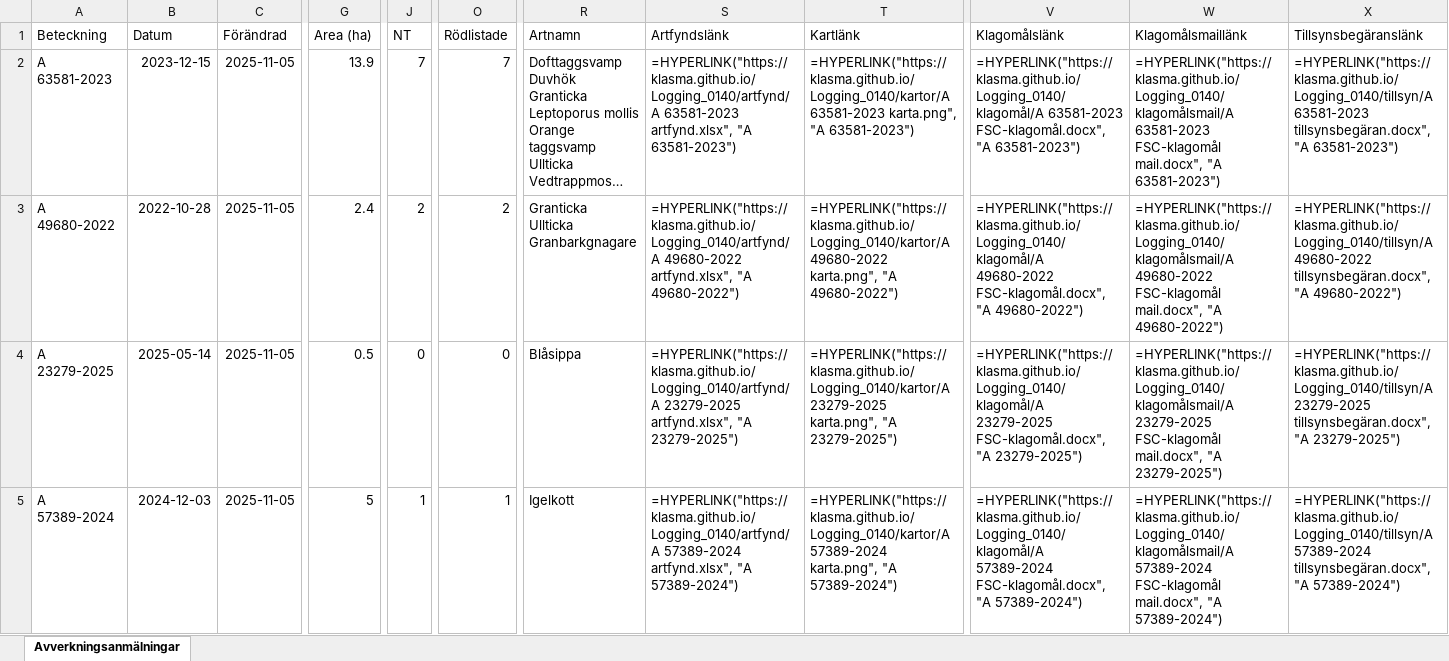
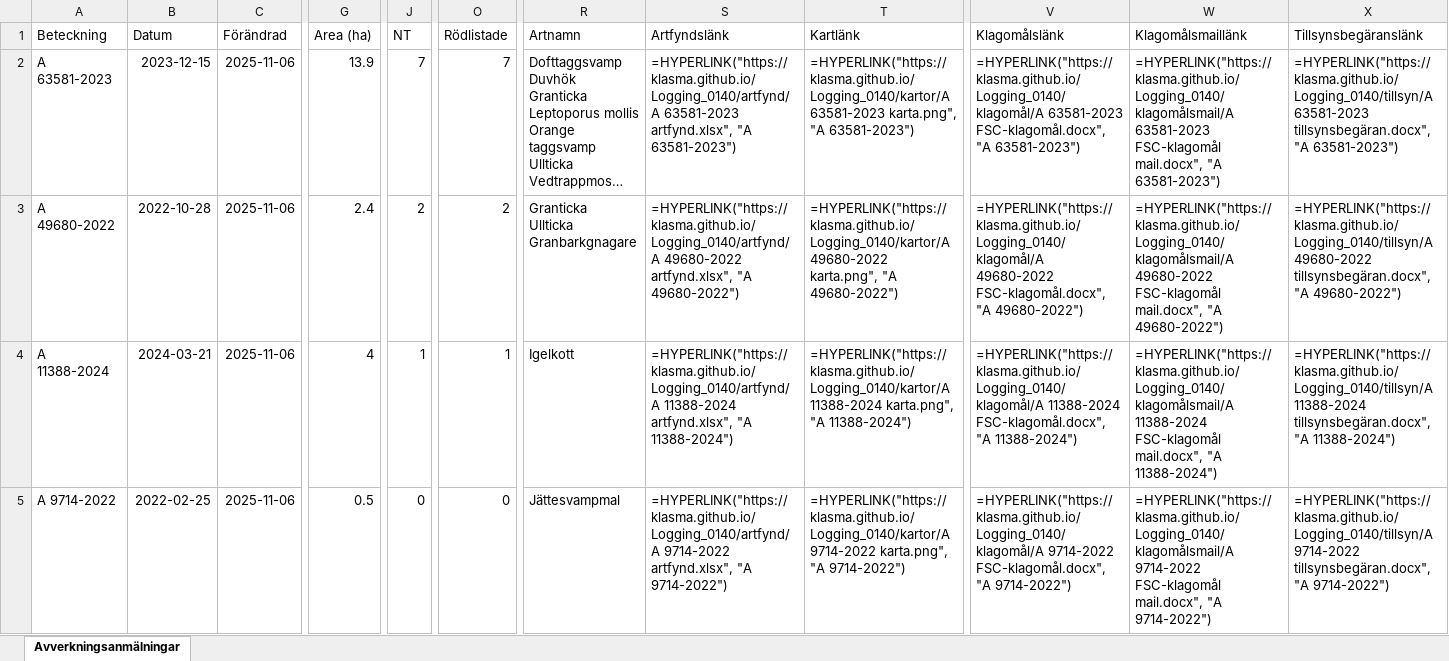
Before and after one commit to klasma/Logging_0140, an Excel workbook: Översikt NYKVARN.xlsx, sheet Avverkningsanmälningar, drawn as a sheet; only a part is shown, gaps mark what is left out; long unchanged cells end in …; values as stored, in another font and other column widths than the file's, no borders; formulas without a stored value are shown as written; the diff covers the shown part only; the diff names each change by its address in the sheet, - before the commit and + after, or states it on an @@ line.

```diff
--- a/Översikt NYKVARN.xlsx (sheet Avverkningsanmälningar)
+++ b/Översikt NYKVARN.xlsx (sheet Avverkningsanmälningar)
-C2:C5 (Förändrad): 2025-11-05
+C2:C5 (Förändrad): 2025-11-06
-A4 (Beteckning): A 23279-2025
+A4 (Beteckning): A 11388-2024
-B4 (Datum): 2025-05-14
+B4 (Datum): 2024-03-21
-G4 (Area (ha)): 0.5
+G4 (Area (ha)): 4
-J4 (NT): 0
+J4 (NT): 1
-O4 (Rödlistade): 0
+O4 (Rödlistade): 1
-R4 (Artnamn): Blåsippa
+R4 (Artnamn): Igelkott
-S4 (Artfyndslänk): =HYPERLINK("https://klasma.github.io/Logging_0140/artfynd/A 23279-2025 artfynd.xlsx", "A 23279-2025")
+S4 (Artfyndslänk): =HYPERLINK("https://klasma.github.io/Logging_0140/artfynd/A 11388-2024 artfynd.xlsx", "A 11388-2024")
-T4 (Kartlänk): =HYPERLINK("https://klasma.github.io/Logging_0140/kartor/A 23279-2025 karta.png", "A 23279-2025")
+T4 (Kartlänk): =HYPERLINK("https://klasma.github.io/Logging_0140/kartor/A 11388-2024 karta.png", "A 11388-2024")
-V4 (Klagomålslänk): =HYPERLINK("https://klasma.github.io/Logging_0140/klagomål/A 23279-2025 FSC-klagomål.docx", "A 23279-2025")
+V4 (Klagomålslänk): =HYPERLINK("https://klasma.github.io/Logging_0140/klagomål/A 11388-2024 FSC-klagomål.docx", "A 11388-2024")
-W4 (Klagomålsmaillänk): =HYPERLINK("https://klasma.github.io/Logging_0140/klagomålsmail/A 23279-2025 FSC-klagomål mail.docx", "A 23279-2025")
+W4 (Klagomålsmaillänk): =HYPERLINK("https://klasma.github.io/Logging_0140/klagomålsmail/A 11388-2024 FSC-klagomål mail.docx", "A 11388-2024")
-X4 (Tillsynsbegäranslänk): =HYPERLINK("https://klasma.github.io/Logging_0140/tillsyn/A 23279-2025 tillsynsbegäran.docx", "A 23279-2025")
+X4 (Tillsynsbegäranslänk): =HYPERLINK("https://klasma.github.io/Logging_0140/tillsyn/A 11388-2024 tillsynsbegäran.docx", "A 11388-2024")
-A5 (Beteckning): A 57389-2024
+A5 (Beteckning): A 9714-2022
-B5 (Datum): 2024-12-03
+B5 (Datum): 2022-02-25
-G5 (Area (ha)): 5
+G5 (Area (ha)): 0.5
-J5 (NT): 1
+J5 (NT): 0
-O5 (Rödlistade): 1
+O5 (Rödlistade): 0
-R5 (Artnamn): Igelkott
+R5 (Artnamn): Jättesvampmal
-S5 (Artfyndslänk): =HYPERLINK("https://klasma.github.io/Logging_0140/artfynd/A 57389-2024 artfynd.xlsx", "A 57389-2024")
+S5 (Artfyndslänk): =HYPERLINK("https://klasma.github.io/Logging_0140/artfynd/A 9714-2022 artfynd.xlsx", "A 9714-2022")
-T5 (Kartlänk): =HYPERLINK("https://klasma.github.io/Logging_0140/kartor/A 57389-2024 karta.png", "A 57389-2024")
+T5 (Kartlänk): =HYPERLINK("https://klasma.github.io/Logging_0140/kartor/A 9714-2022 karta.png", "A 9714-2022")
-V5 (Klagomålslänk): =HYPERLINK("https://klasma.github.io/Logging_0140/klagomål/A 57389-2024 FSC-klagomål.docx", "A 57389-2024")
+V5 (Klagomålslänk): =HYPERLINK("https://klasma.github.io/Logging_0140/klagomål/A 9714-2022 FSC-klagomål.docx", "A 9714-2022")
-W5 (Klagomålsmaillänk): =HYPERLINK("https://klasma.github.io/Logging_0140/klagomålsmail/A 57389-2024 FSC-klagomål mail.docx", "A 57389-2024")
+W5 (Klagomålsmaillänk): =HYPERLINK("https://klasma.github.io/Logging_0140/klagomålsmail/A 9714-2022 FSC-klagomål mail.docx", "A 9714-2022")
-X5 (Tillsynsbegäranslänk): =HYPERLINK("https://klasma.github.io/Logging_0140/tillsyn/A 57389-2024 tillsynsbegäran.docx", "A 57389-2024")
+X5 (Tillsynsbegäranslänk): =HYPERLINK("https://klasma.github.io/Logging_0140/tillsyn/A 9714-2022 tillsynsbegäran.docx", "A 9714-2022")
```
Also changed, not shown: 350 edited cells elsewhere in this sheet, artfynd/A 11388-2024 artfynd.xlsx, artfynd/A 23279-2025 artfynd.xlsx, 41 other files.
